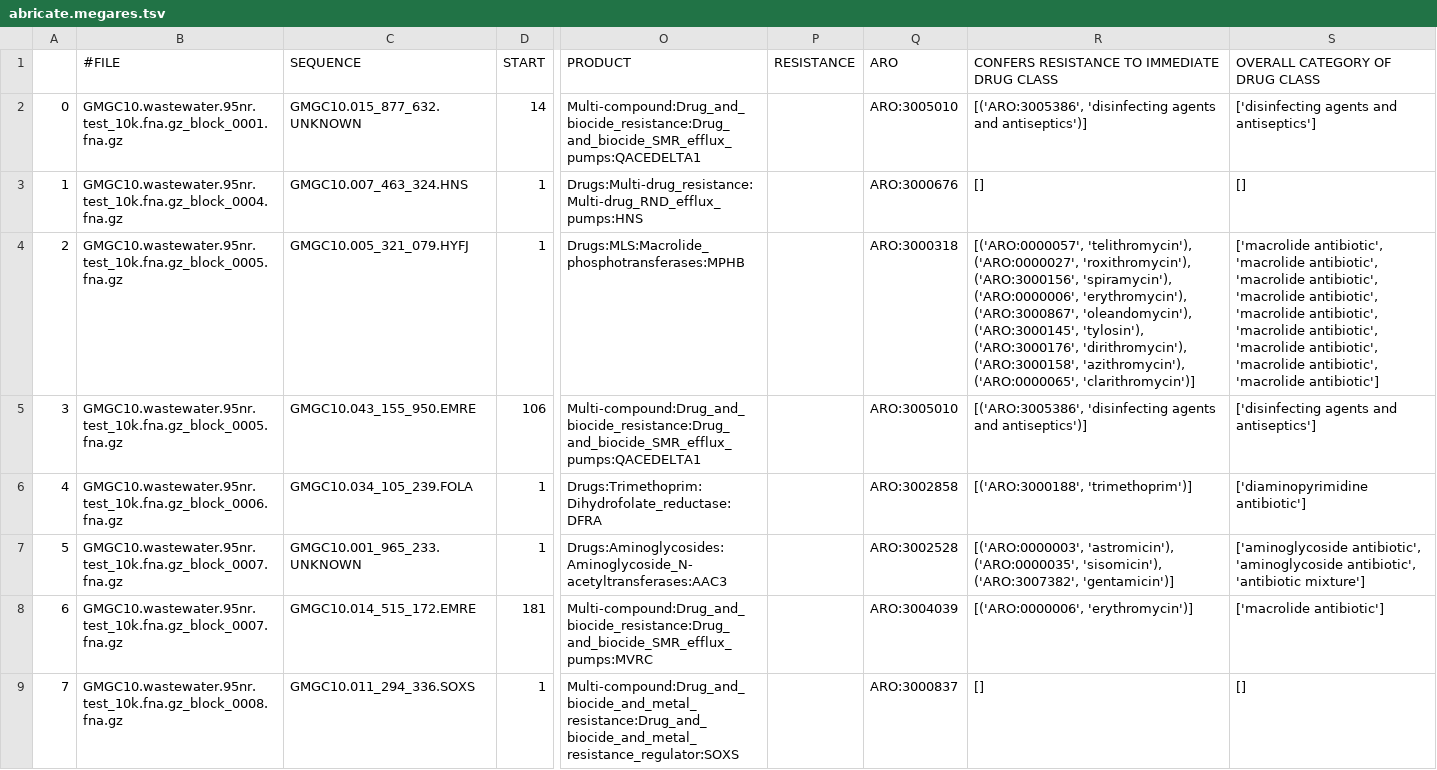
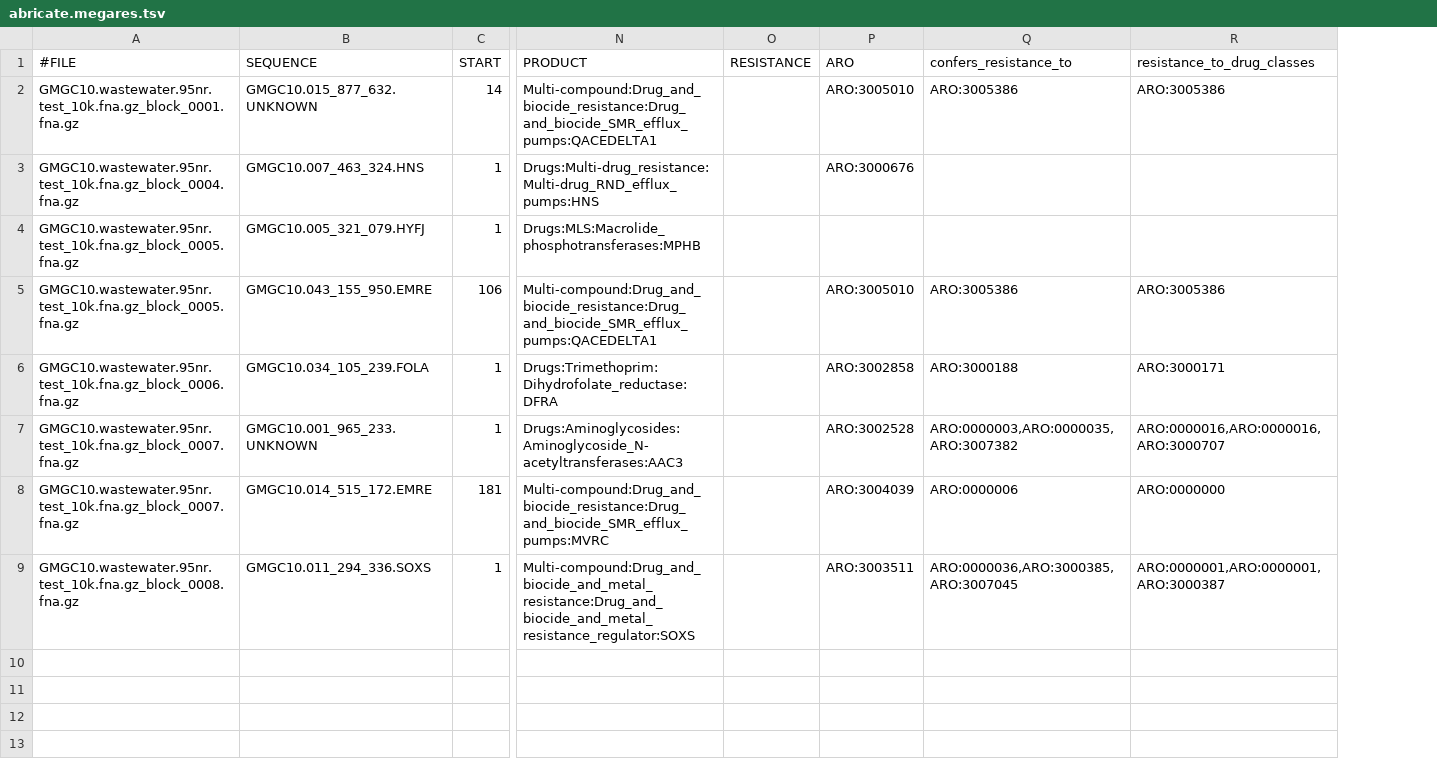
Before and after one commit to BigDataBiology/argNorm, a TSV file: outputs/raw/abricate.megares.tsv, drawn as a sheet; only a part is shown, gaps mark what is left out; removed rows and columns are numbered as before the commit, all else as after; the diff names each change by its address in the sheet, - before the commit and + after, or states it on an @@ line.

```diff
--- a/outputs/raw/abricate.megares.tsv
+++ b/outputs/raw/abricate.megares.tsv
-column A, rows 2-9: 0 | 1 | 2 | 3 | 4 | 5 | 6 | 7
-column R, rows 1-9: CONFERS RESISTANCE TO IMMEDIATE DRUG CLASS | [('ARO:3005386', 'disinfecting agents and antiseptics')] | [] | [('ARO:0000057', 'telithromycin'), ('ARO:0000027', 'roxithromycin'), ('ARO:3000156', 'spiramycin'), ('ARO:0000006', 'erythromycin'), ('ARO:3000867', 'oleandomycin'), ('ARO:3000145', 'tylosin'), ('ARO:3000176', 'dirithromycin'), ('ARO:3000158', 'azithromycin'), ('ARO:0000065', 'clarithromycin')] | [('ARO:3005386', 'disinfecting agents and antiseptics')] | [('ARO:3000188', 'trimethoprim')] | [('ARO:0000003', 'astromicin'), ('ARO:0000035', 'sisomicin'), ('ARO:3007382', 'gentamicin')] | [('ARO:0000006', 'erythromycin')] | []
-column S (OVERALL CATEGORY OF DRUG CLASS), rows 2-9: ['disinfecting agents and antiseptics'] | [] | ['macrolide antibiotic', 'macrolide antibiotic', 'macrolide antibiotic', 'macrolide antibiotic', 'macrolide antibiotic', 'macrolide antibiotic', 'macrolide antibiotic', 'macrolide antibiotic', 'macrolide antibiotic'] | ['disinfecting agents and antiseptics'] | ['diaminopyrimidine antibiotic'] | ['aminoglycoside antibiotic', 'aminoglycoside antibiotic', 'antibiotic mixture'] | ['macrolide antibiotic'] | []
+column Q (confers_resistance_to), rows 2-9: ARO:3005386 |  |  | ARO:3005386 | ARO:3000188 | ARO:0000003,ARO:0000035,ARO:3007382 | ARO:0000006 | ARO:0000036,ARO:3000385,ARO:3007045
+column R (resistance_to_drug_classes), rows 2-9: ARO:3005386 |  |  | ARO:3005386 | ARO:3000171 | ARO:0000016,ARO:0000016,ARO:3000707 | ARO:0000000 | ARO:0000001,ARO:0000001,ARO:3000387
-P4 (ARO): ARO:3000318
+P4 (ARO): (empty)
-P9 (ARO): ARO:3000837
+P9 (ARO): ARO:3003511
```
Also changed, not shown: outputs/raw/abricate.argannot.tsv, outputs/raw/abricate.ncbi.tsv, 25 other files.
